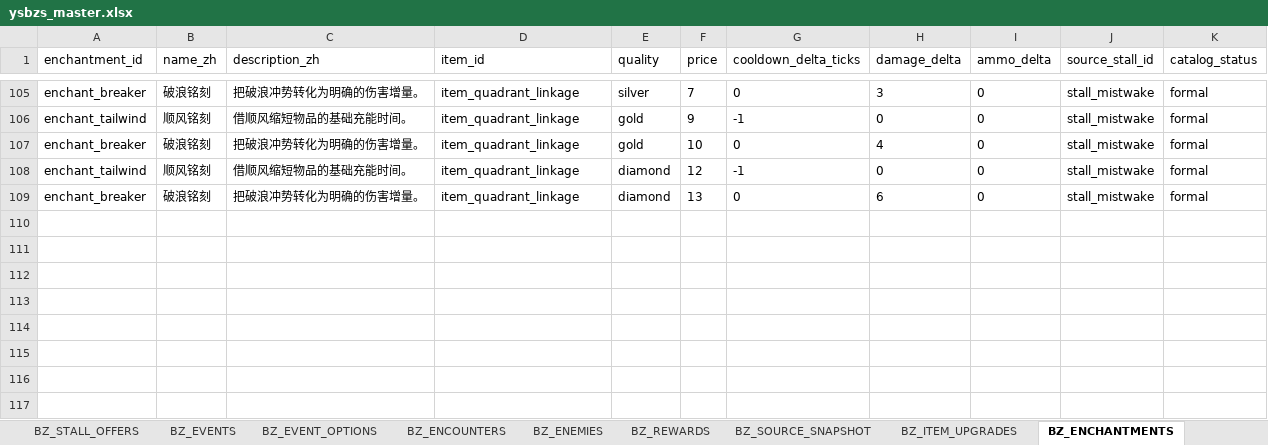
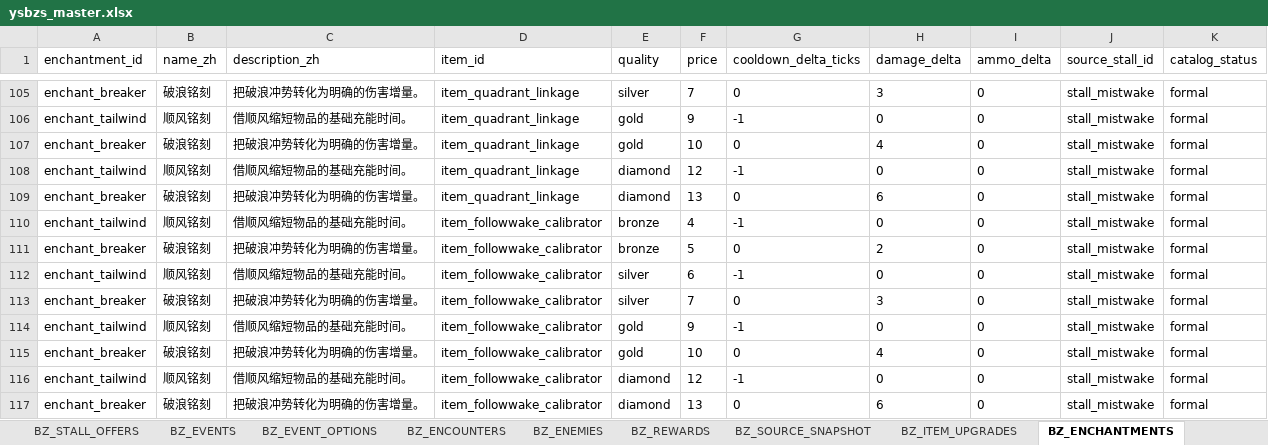
Before and after one commit to jyf0330/ysbzs, an Excel workbook: xlsx/ysbzs_master.xlsx, sheet BZ_ENCHANTMENTS, drawn as a sheet; only a part is shown, gaps mark what is left out; values as stored, in another font and other column widths than the file's, no borders; the diff names each change by its address in the sheet, - before the commit and + after, or states it on an @@ line.

Commit message:
data(content): add trigger-source item target

```diff
--- a/xlsx/ysbzs_master.xlsx (sheet BZ_ENCHANTMENTS)
+++ b/xlsx/ysbzs_master.xlsx (sheet BZ_ENCHANTMENTS)
+row 110: enchant_tailwind | 顺风铭刻 | 借顺风缩短物品的基础充能时间。 | item_followwake_calibrator | bronze | 4 | -1 | 0 | 0 | stall_mistwake | formal
+row 111: enchant_breaker | 破浪铭刻 | 把破浪冲势转化为明确的伤害增量。 | item_followwake_calibrator | bronze | 5 | 0 | 2 | 0 | stall_mistwake | formal
+row 112: enchant_tailwind | 顺风铭刻 | 借顺风缩短物品的基础充能时间。 | item_followwake_calibrator | silver | 6 | -1 | 0 | 0 | stall_mistwake | formal
+row 113: enchant_breaker | 破浪铭刻 | 把破浪冲势转化为明确的伤害增量。 | item_followwake_calibrator | silver | 7 | 0 | 3 | 0 | stall_mistwake | formal
+row 114: enchant_tailwind | 顺风铭刻 | 借顺风缩短物品的基础充能时间。 | item_followwake_calibrator | gold | 9 | -1 | 0 | 0 | stall_mistwake | formal
+row 115: enchant_breaker | 破浪铭刻 | 把破浪冲势转化为明确的伤害增量。 | item_followwake_calibrator | gold | 10 | 0 | 4 | 0 | stall_mistwake | formal
+row 116: enchant_tailwind | 顺风铭刻 | 借顺风缩短物品的基础充能时间。 | item_followwake_calibrator | diamond | 12 | -1 | 0 | 0 | stall_mistwake | formal
+row 117: enchant_breaker | 破浪铭刻 | 把破浪冲势转化为明确的伤害增量。 | item_followwake_calibrator | diamond | 13 | 0 | 6 | 0 | stall_mistwake | formal
```
Also changed, not shown: sheet BZ_ITEM_EFFECTS, sheet BZ_ITEMS, sheet BZ_GAMEPLAY, sheet BZ_ITEM_UPGRADES, sheet BZ_GHOST_SNAPSHOTS, sheet BZ_ITEM_SKILLS, 2 more sheets, 15 other files.
